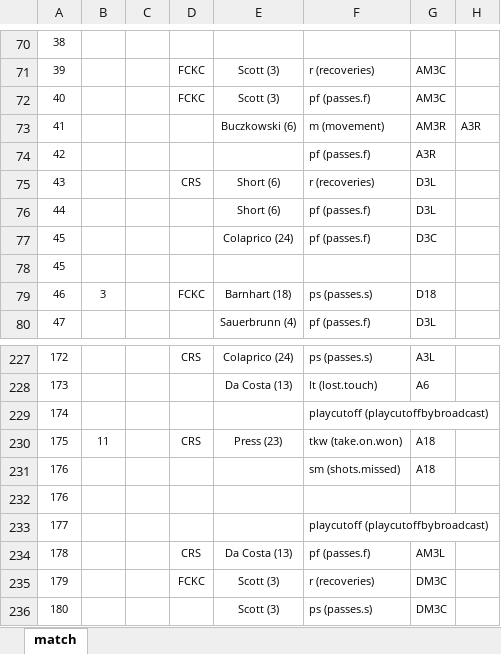
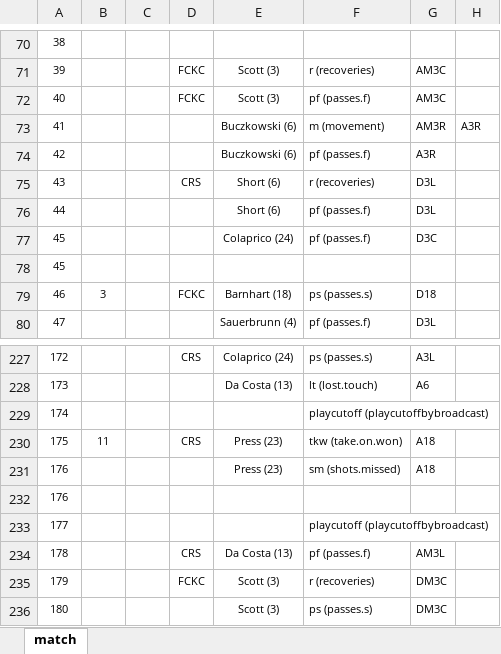
Before and after one commit to alfredomartinezjr/wosostats, an Excel workbook: source/excel/nwsl-2016-fckc-crs-051316.xlsx, sheet match, drawn as a sheet; only a part is shown, gaps mark what is left out; values as stored, in another font and other column widths than the file's, no borders; the diff names each change by its address in the sheet, - before the commit and + after, or states it on an @@ line.

```diff
--- a/source/excel/nwsl-2016-fckc-crs-051316.xlsx (sheet match)
+++ b/source/excel/nwsl-2016-fckc-crs-051316.xlsx (sheet match)
-E74: (empty)
+E74: Buczkowski (6)
-E231: (empty)
+E231: Press (23)
```
Also changed, not shown: source/excel/nwsl-2016-fckc-ptfc-042316.xlsx, source/excel/nwsl-2016-hou-orl-052016.xlsx, 7 other files.
